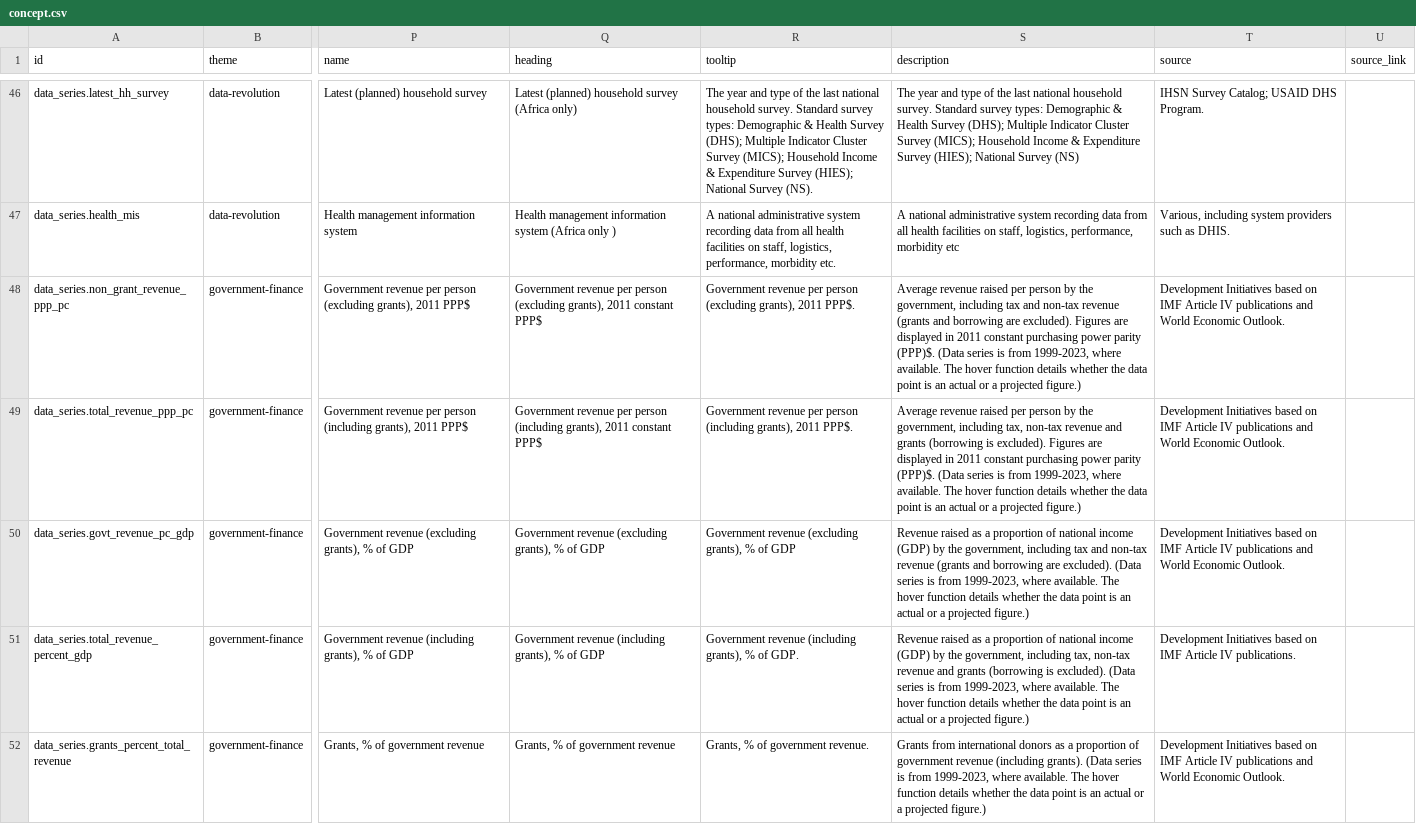
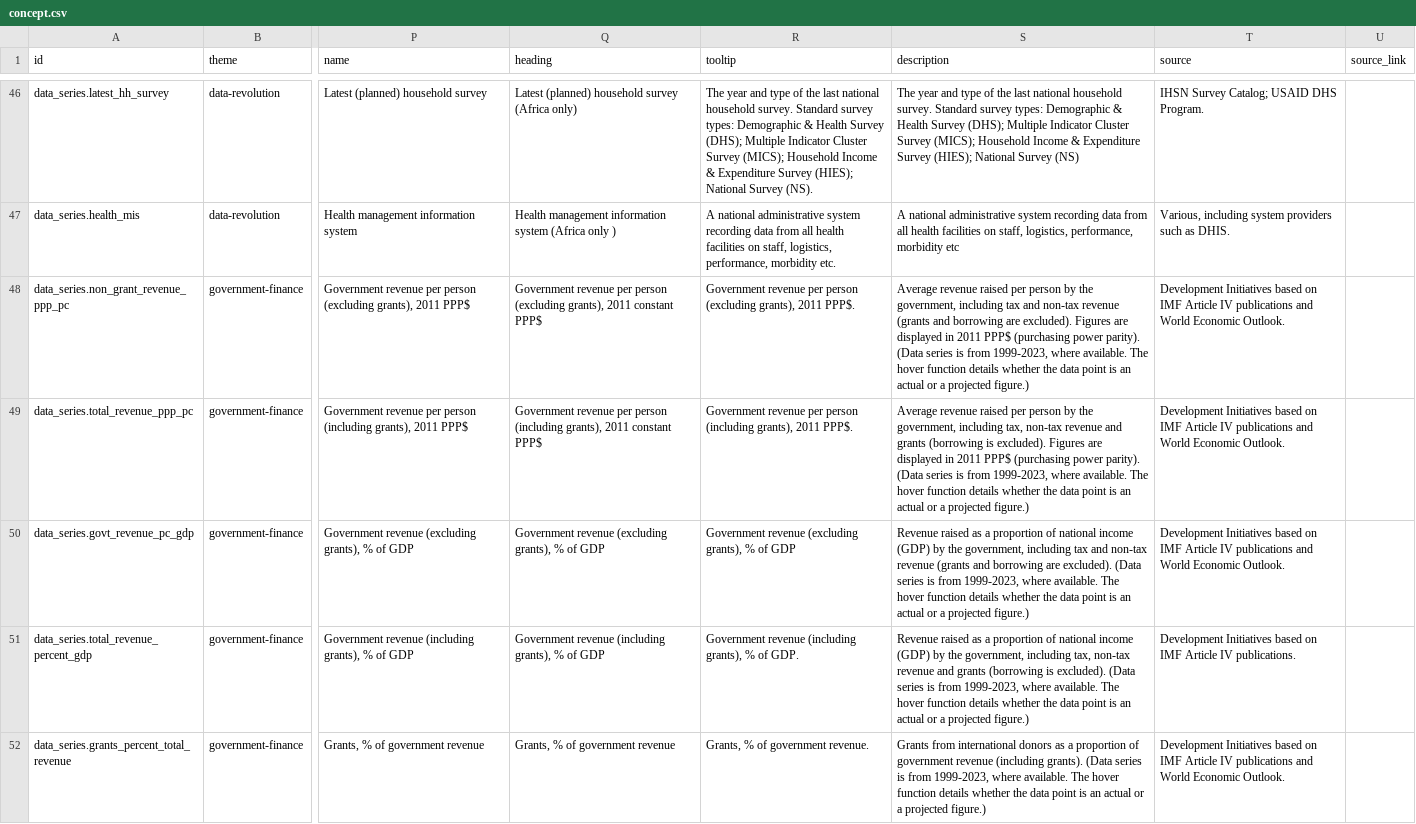
Before and after one commit to devinit/Datahub-cms, a CSV file: global-picture/concept.csv, drawn as a sheet; only a part is shown, gaps mark what is left out; the diff covers the shown part only; the diff names each change by its address in the sheet, - before the commit and + after, or states it on an @@ line.

Commit message:
Metadata edits to PPP definition

```diff
--- a/global-picture/concept.csv
+++ b/global-picture/concept.csv
-S48 (description): …in 2011 constant purchasing power parity (PPP)$. (Data series…
+S48 (description): …in 2011 PPP$ (purchasing power parity). (Data series…
-S49 (description): …in 2011 constant purchasing power parity (PPP)$. (Data series…
+S49 (description): …in 2011 PPP$ (purchasing power parity). (Data series…
```
Also changed, not shown: 1 edited cell elsewhere in this file.
